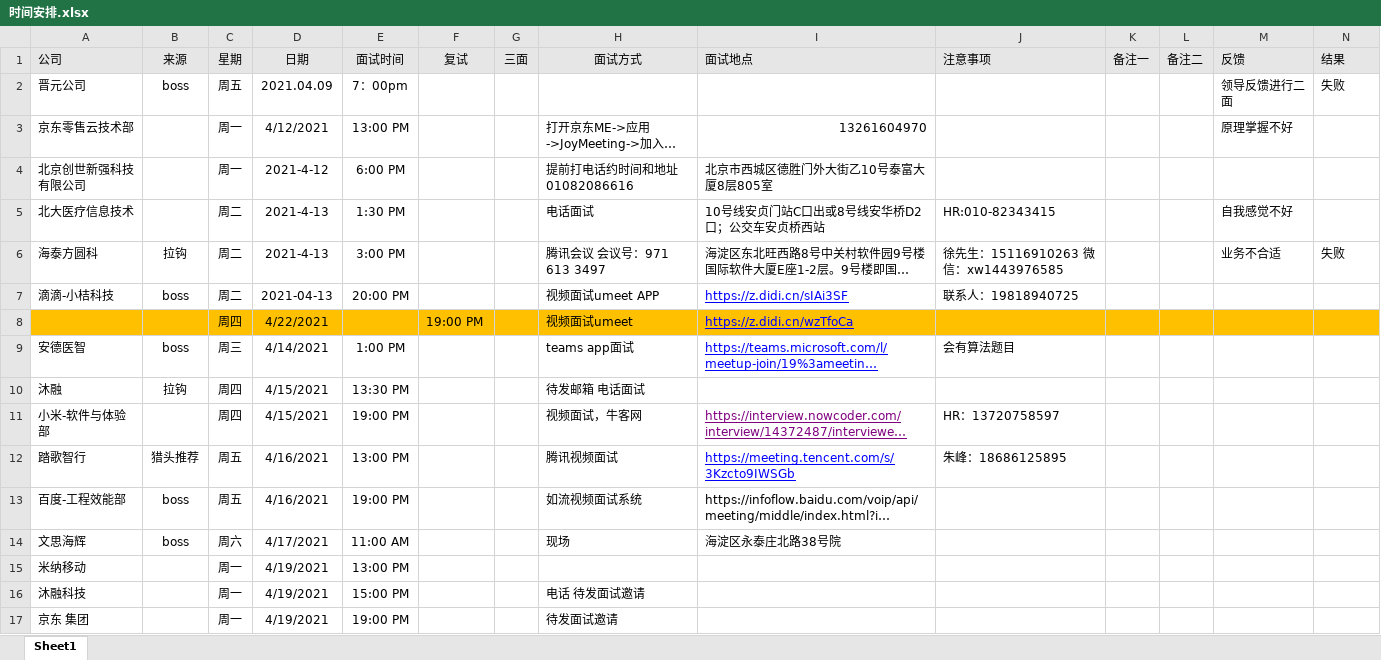
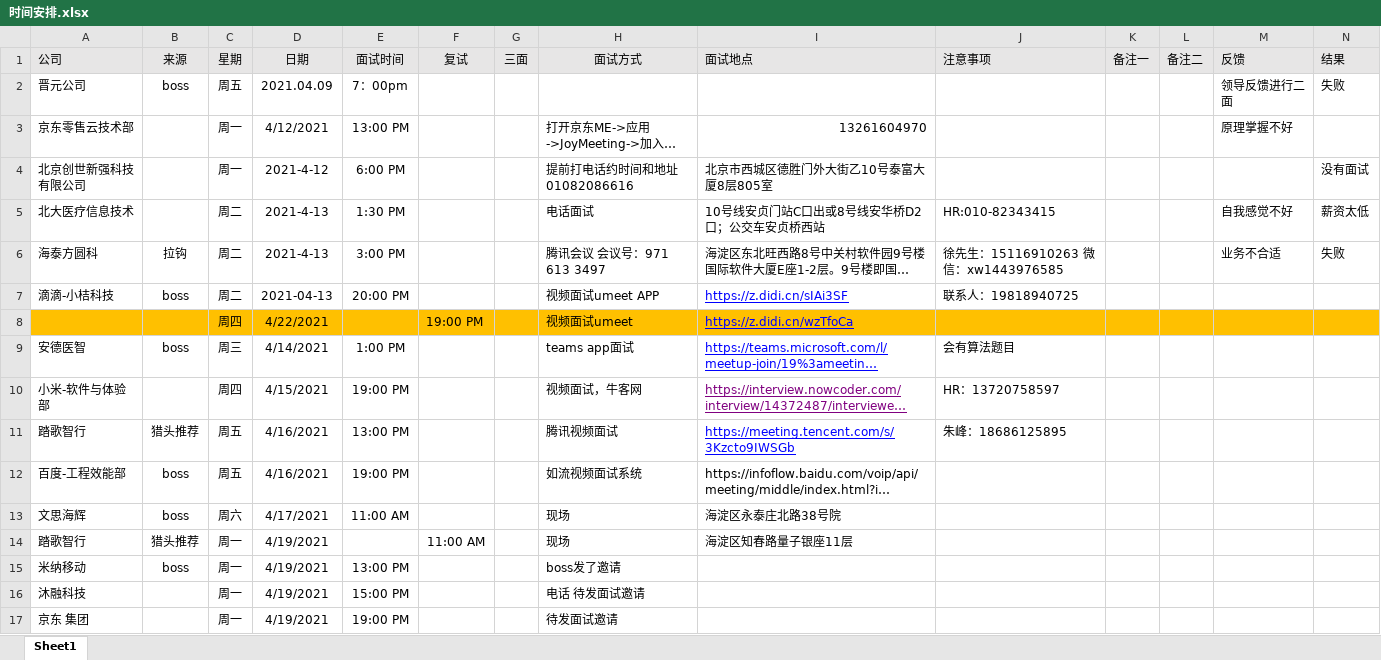
Before and after one commit to liuTingt/Java-, an Excel workbook: 时间安排.xlsx, sheet Sheet1, drawn as a sheet; only a part is shown; long unchanged cells end in …; values as stored, in another font and other column widths than the file's, no borders; removed rows and columns are numbered as before the commit, all else as after; the diff names each change by its address in the sheet, - before the commit and + after, or states it on an @@ line.

```diff
--- a/时间安排.xlsx (sheet Sheet1)
+++ b/时间安排.xlsx (sheet Sheet1)
-N4 (结果): (empty)
+N4 (结果): 没有面试
-N5 (结果): (empty)
+N5 (结果): 薪资太低
-row 10: 沐融 | 拉钩 | 周四 | 4/15/2021 | 13:30 PM |  |  | 待发邮箱 电话面试
+row 14: 踏歌智行 | 猎头推荐 | 周一 | 4/19/2021 |  | 11:00 AM |  | 现场 | 海淀区知春路量子银座11层
-B15 (来源): (empty)
+B15 (来源): boss
-H15 (面试方式): (empty)
+H15 (面试方式): boss发了邀请
```
Also changed, not shown: 15 other files.
